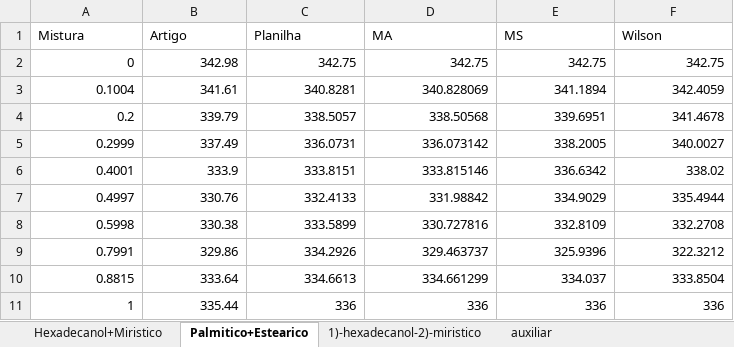
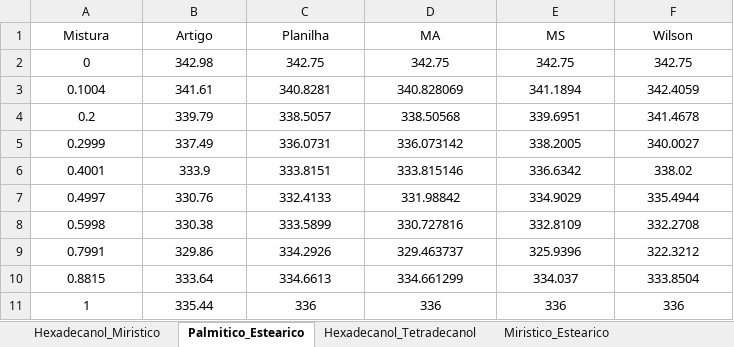
Before and after one commit to alexissamumoriya/Algoritmo_Diagramas, an Excel workbook: misturas_acidos.xlsx, sheet Palmitico_Estearico, drawn as a sheet; values as stored, in another font and other column widths than the file's, no borders; the diff names each change by its address in the sheet, - before the commit and + after, or states it on an @@ line.

```diff
--- a/misturas_acidos.xlsx (sheet Palmitico_Estearico)
+++ b/misturas_acidos.xlsx (sheet Palmitico_Estearico)
-sheet tab: Hexadecanol+Miristico
+sheet tab: Hexadecanol_Miristico
-sheet tab: Palmitico+Estearico
+sheet tab: Palmitico_Estearico
-sheet tab: 1)-hexadecanol-2)-miristico
+sheet tab: Hexadecanol_Tetradecanol
-sheet tab: auxiliar
+sheet tab: Miristico_Estearico
-A1:F1 alignment: left
+A1:F1 alignment: center
-A2:F11 alignment: right
+A2:F11 alignment: center
```
Also changed, not shown: sheet Hexadecanol_Tetradecanol, sheet Miristico_Estearico, sheet Hexadecanol_Miristico, other sheet tabs, formulas that keep their value.
